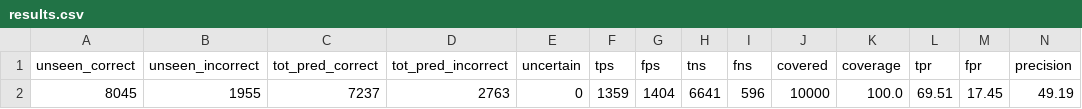
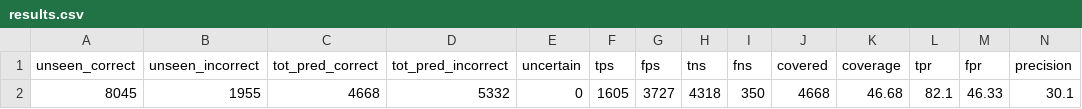
Before and after one commit to safednn-nasa/DNN-Prophecy, a CSV file: results/CIFAR10/predictions/accuracy/features/results.csv, drawn as a sheet; only a part is shown; removed rows and columns are numbered as before the commit, all else as after; rows hold the shown columns only; the diff names each change by its address in the sheet, - before the commit and + after, or states it on an @@ line.

Commit message:
results for rule detector on entire data with threshold of 50\%

```diff
--- a/results/CIFAR10/predictions/accuracy/features/results.csv
+++ b/results/CIFAR10/predictions/accuracy/features/results.csv
-row 2: 8045 | 1955 | 7237 | 2763 | 0 | 1359 | 1404 | 6641 | 596 | 10000 | 100.0 | 69.51 | 17.45 | 49.19
+row 2: 8045 | 1955 | 4668 | 5332 | 0 | 1605 | 3727 | 4318 | 350 | 4668 | 46.68 | 82.1 | 46.33 | 30.1
```
Also changed, not shown: 14 other files.
